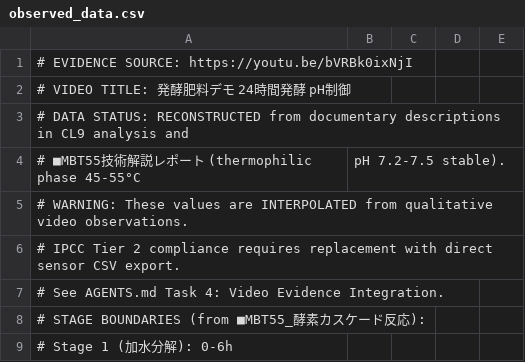
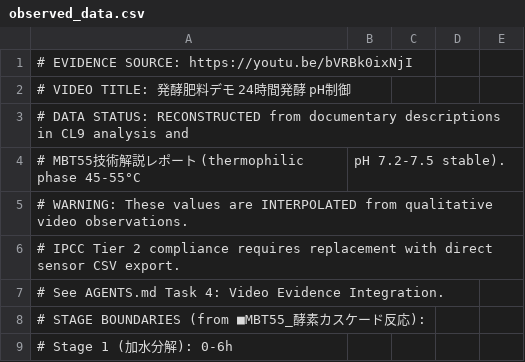
Before and after one commit to shimojok/M3-Core-Engine, a CSV file: evidence/fermentation_24h/observed_data.csv, drawn as a sheet; only a part is shown.

Commit message:
Update observed_data.csv

```diff
--- a/evidence/fermentation_24h/observed_data.csv
+++ b/evidence/fermentation_24h/observed_data.csv
@@ -3,3 +3,3 @@
 # DATA STATUS: RECONSTRUCTED from documentary descriptions in CL9 analysis and
-#              ■MBT55技術解説レポート (thermophilic phase 45-55°C, pH 7.2-7.5 stable).
+#              MBT55技術解説レポート (thermophilic phase 45-55°C, pH 7.2-7.5 stable).
 # WARNING: These values are INTERPOLATED from qualitative video observations.
```
